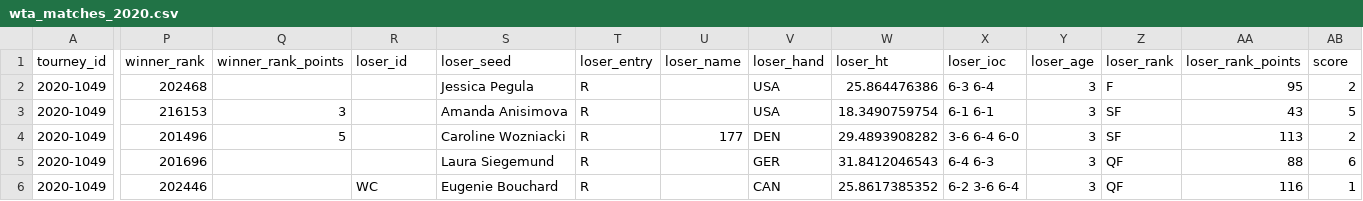
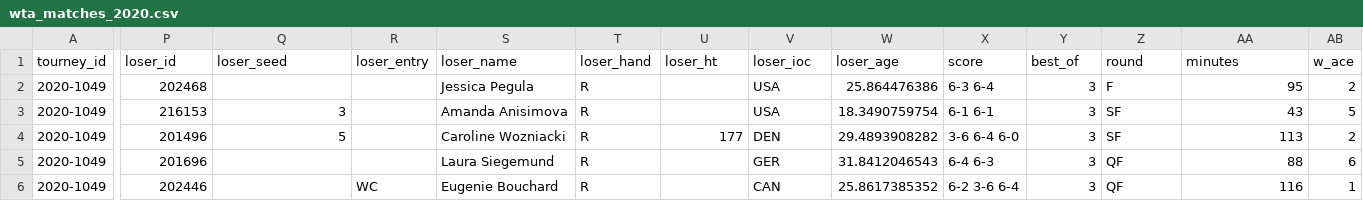
Before and after one commit to JeffSackmann/tennis_wta, a CSV file: wta_matches_2020.csv, drawn as a sheet; only a part is shown, gaps mark what is left out; the diff covers the shown part only; the diff names each change by its address in the sheet, - before the commit and + after, or states it on an @@ line.

```diff
--- a/wta_matches_2020.csv
+++ b/wta_matches_2020.csv
-P1: winner_rank
+P1: loser_id
-Q1: winner_rank_points
+Q1: loser_seed
-R1: loser_id
+R1: loser_entry
-S1: loser_seed
+S1: loser_name
-T1: loser_entry
+T1: loser_hand
-U1: loser_name
+U1: loser_ht
-V1: loser_hand
+V1: loser_ioc
-W1: loser_ht
+W1: loser_age
-X1: loser_ioc
+X1: score
-Y1: loser_age
+Y1: best_of
-Z1: loser_rank
+Z1: round
-AA1: loser_rank_points
+AA1: minutes
-AB1: score
+AB1: w_ace
```
Also changed, not shown: 21 edited cells elsewhere in this file, wta_matches_qual_itf_2020.csv, 2 other files.
